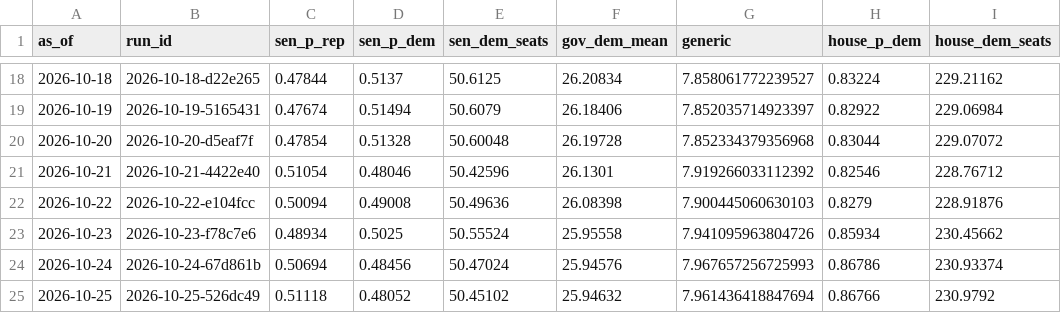
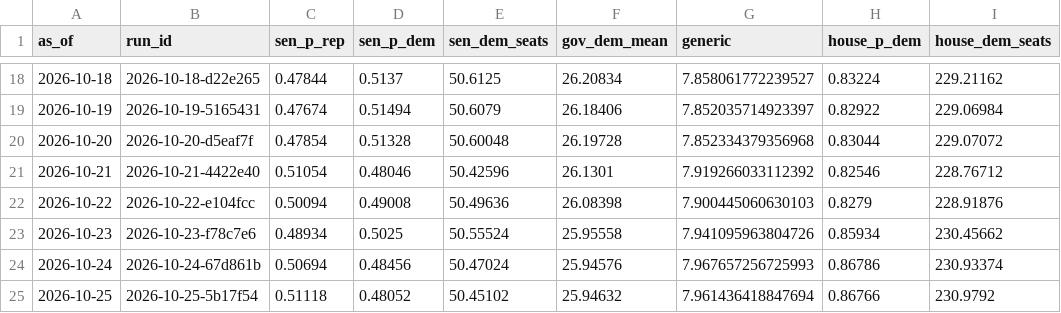
Before and after one commit to codywtripp-lgtm/election-forecast, a CSV file: data/forecasts/national_history.csv, drawn as a sheet; only a part is shown, gaps mark what is left out.

```diff
--- a/data/forecasts/national_history.csv
+++ b/data/forecasts/national_history.csv
@@ -24,2 +24,2 @@ as_of,run_id,sen_p_rep,sen_p_dem,sen_dem_seats,gov_dem_mean,generic,house_p_dem,
 2026-10-24,2026-10-24-67d861b,0.50694,0.48456,50.47024,25.94576,7.967657256725993,0.86786,230.93374
-2026-10-25,2026-10-25-526dc49,0.51118,0.48052,50.45102,25.94632,7.961436418847694,0.86766,230.9792
+2026-10-25,2026-10-25-5b17f54,0.51118,0.48052,50.45102,25.94632,7.961436418847694,0.86766,230.9792
```
Also changed, not shown: data/benchmarks/expert_ratings.csv, 8 other files.
